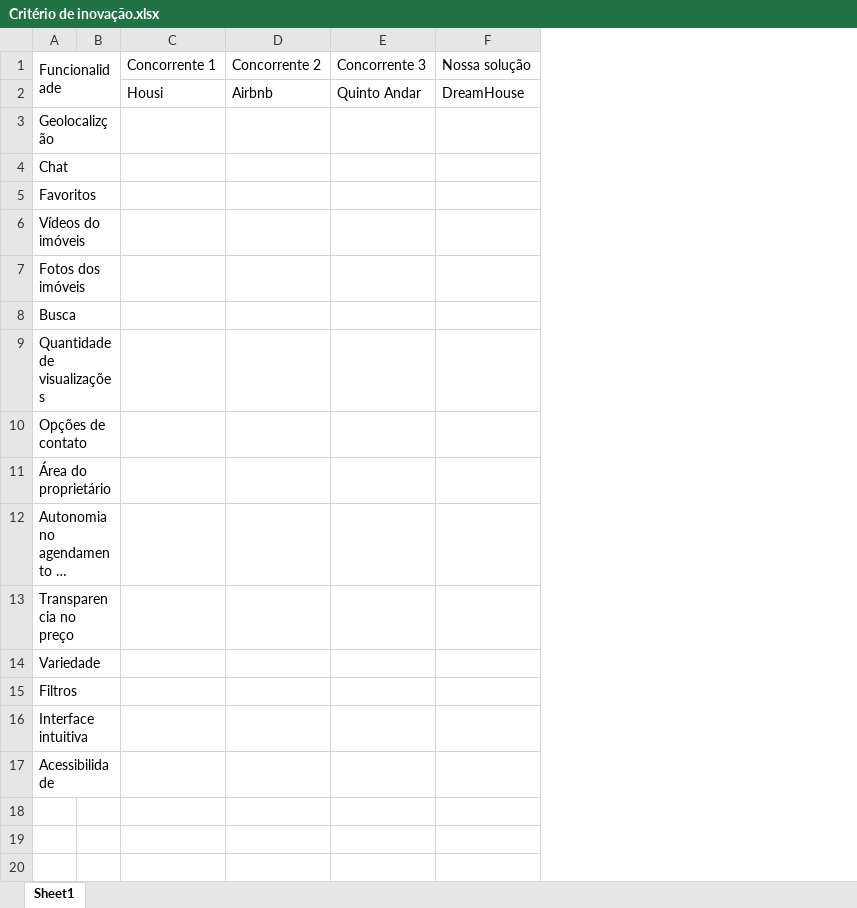
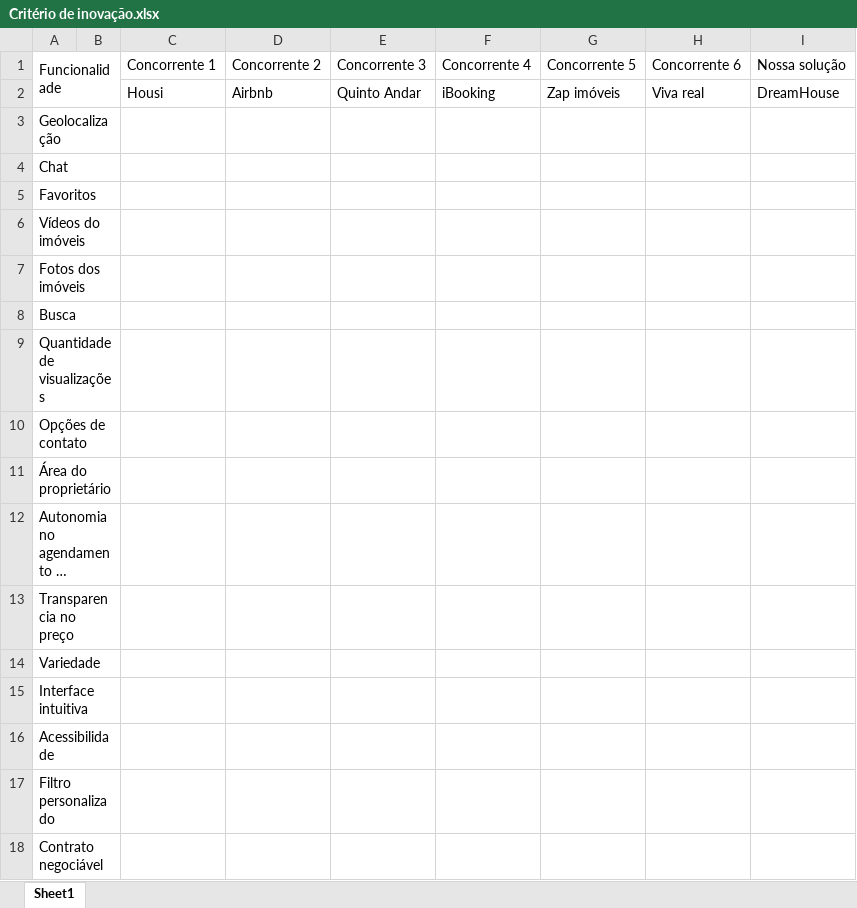
Before and after one commit to Dream-House-Grupo-9/Documentos, an Excel workbook: Excel/Critério de inovação.xlsx, sheet Sheet1, drawn as a sheet; long unchanged cells end in …; values as stored, in another font and other column widths than the file's, no cell formats; charts and pictures not drawn; removed rows and columns are numbered as before the commit, all else as after; the diff names each change by its address in the sheet, - before the commit and + after, or states it on an @@ line.

Commit message:
Subindo Critério de inovação atualizado

```diff
--- a/Excel/Critério de inovação.xlsx (sheet Sheet1)
+++ b/Excel/Critério de inovação.xlsx (sheet Sheet1)
+column F (Concorrente 4), row 2: iBooking
+column G (Concorrente 5), row 2: Zap imóveis
+column H (Concorrente 6), row 2: Viva real
-A3 (Funcionalidade): Geolocalizção
+A3 (Funcionalidade): Geolocalização
-row 15: Filtros
+row 17: Filtro personalizado
+row 18: Contrato negociável
```
Also changed, not shown: cell formats, charts or pictures.
